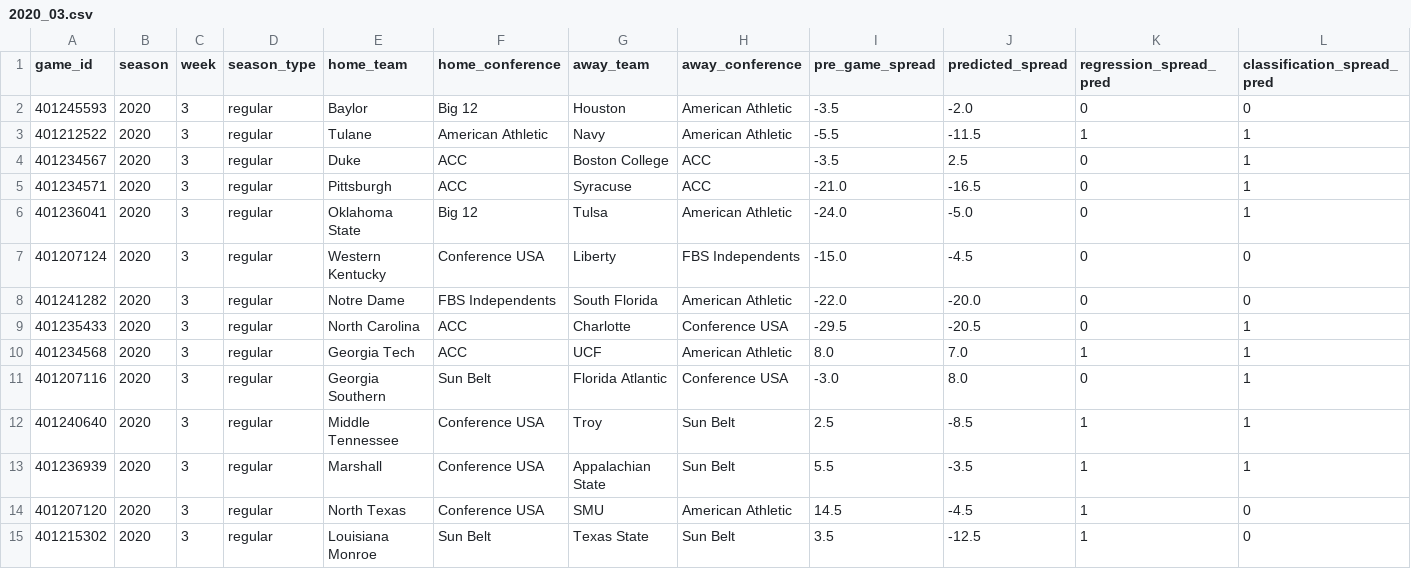
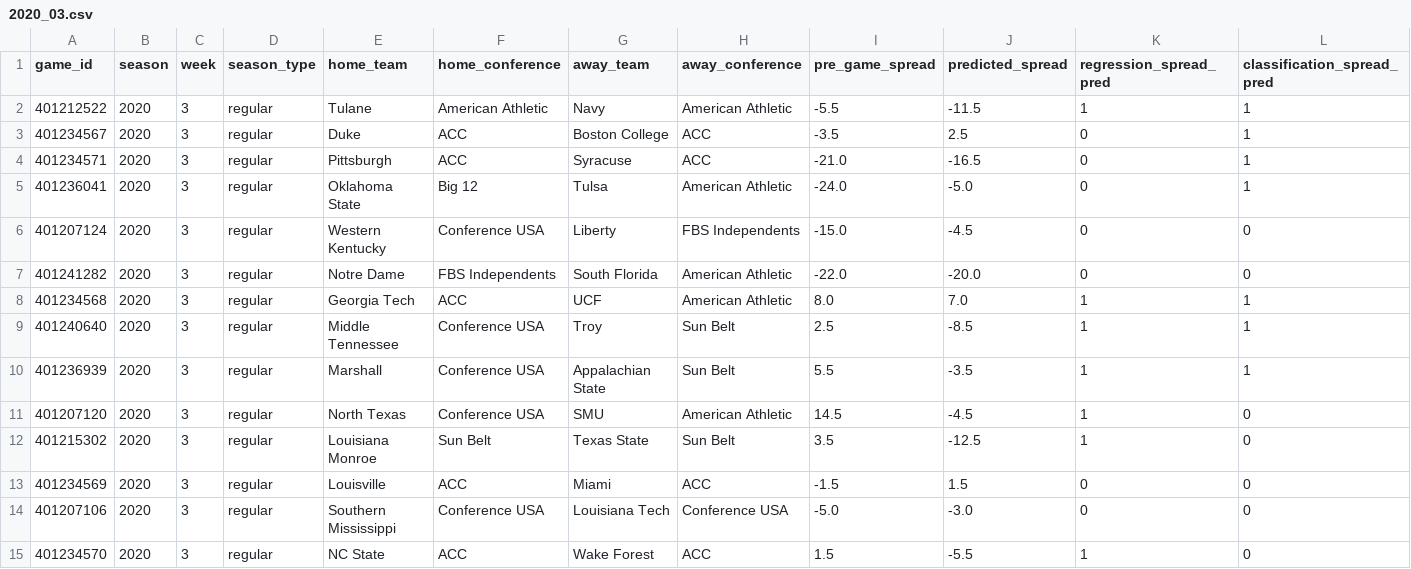
Before and after one commit to gardnmi/zillion_picks, a CSV file: zillion_picks/picks/free/2020_03.csv, drawn as a sheet; only a part is shown; the shorter side is filled out with more unchanged rows; rows hold the shown columns only; the diff names each change by its address in the sheet, - before the commit and + after, or states it on an @@ line.

Commit message:
update picks

```diff
--- a/zillion_picks/picks/free/2020_03.csv
+++ b/zillion_picks/picks/free/2020_03.csv
-row 2: 401245593 | 2020 | 3 | regular | Baylor | Big 12 | Houston | American Athletic | -3.5 | -2.0 | 0 | 0
-row 9: 401235433 | 2020 | 3 | regular | North Carolina | ACC | Charlotte | Conference USA | -29.5 | -20.5 | 0 | 1
-row 11: 401207116 | 2020 | 3 | regular | Georgia Southern | Sun Belt | Florida Atlantic | Conference USA | -3.0 | 8.0 | 0 | 1
```
Also changed, not shown: 1 other file.
